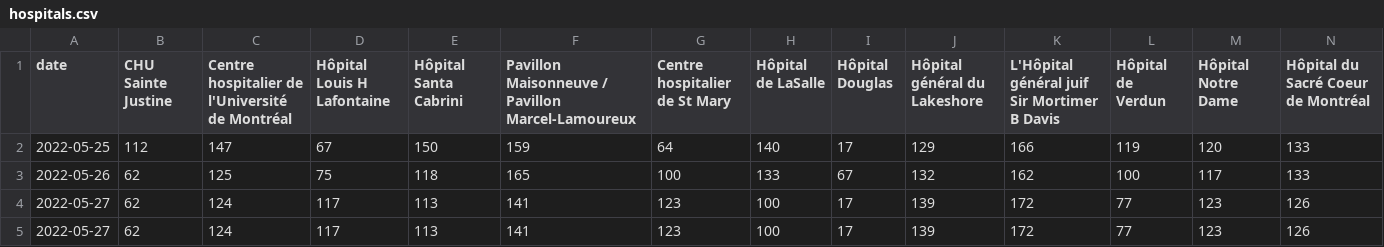
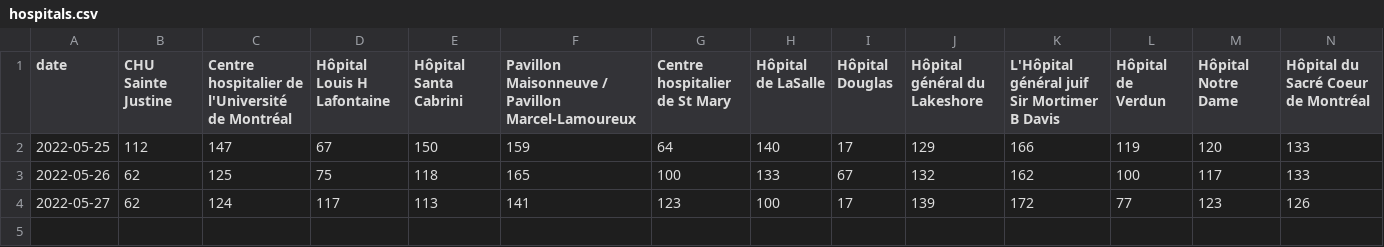
Before and after one commit to jlomako/hospital-occupancy-tracker, a CSV file: data/hospitals.csv, drawn as a sheet; only a part is shown; rows hold the shown columns only; the diff names each change by its address in the sheet, - before the commit and + after, or states it on an @@ line.

Commit message:
Update hospitals.csv

```diff
--- a/data/hospitals.csv
+++ b/data/hospitals.csv
-row 5: 2022-05-27 | 62 | 124 | 117 | 113 | 141 | 123 | 100 | 17 | 139 | 172 | 77 | 123 | 126
```
